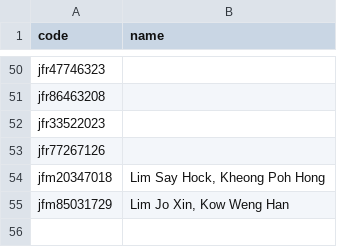
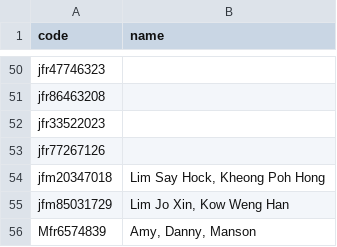
Before and after one commit to tzeliz/junandliz, a CSV file: full_names.csv, drawn as a sheet; only a part is shown, gaps mark what is left out.

Commit message:
added full names

```diff
--- a/full_names.csv
+++ b/full_names.csv
@@ -55 +55,2 @@ jfm20347018,"Lim Say Hock, Kheong Poh Hong",,,,,
 jfm85031729,"Lim Jo Xin, Kow Weng Han",,,,,
+Mfr6574839,"Amy, Danny, Manson",,,,,
```
Also changed, not shown: 2 other files.
